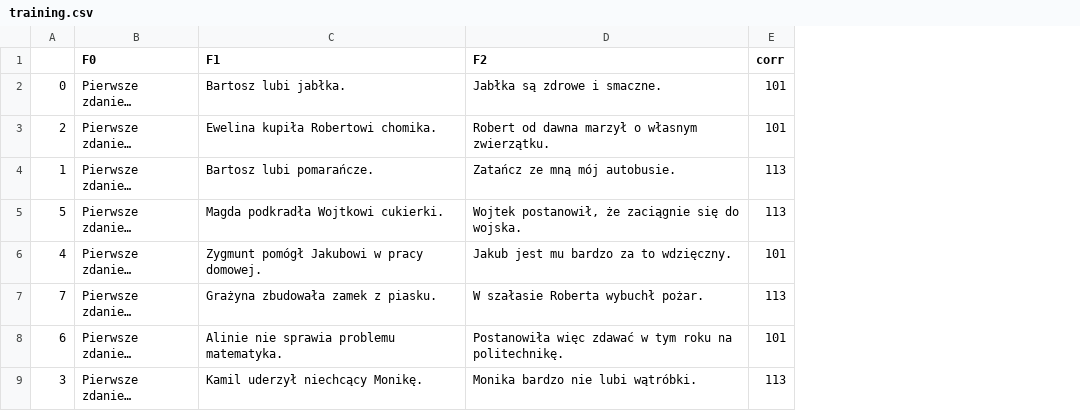
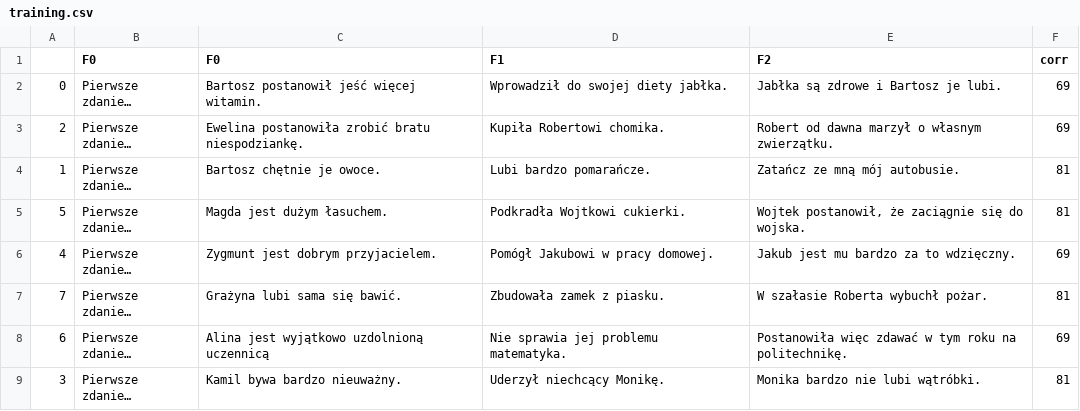
Before and after one commit to PanBartosz/p5psych, a CSV file: example_centering_three/training.csv, drawn as a sheet; addresses are those after the commit; the diff names each change by its address in the sheet, - before the commit and + after, or states it on an @@ line.

```diff
--- a/example_centering_three/training.csv
+++ b/example_centering_three/training.csv
+column C (F0), rows 2-9: Bartosz postanowił jeść więcej witamin. | Ewelina postanowiła zrobić bratu niespodziankę. | Bartosz chętnie je owoce. | Magda jest dużym łasuchem. | Zygmunt jest dobrym przyjacielem. | Grażyna lubi sama się bawić. | Alina jest wyjątkowo uzdolnioną uczennicą | Kamil bywa bardzo nieuważny.
-D2 (F1): Bartosz lubi jabłka.
+D2 (F1): Wprowadził do swojej diety jabłka.
-E2 (F2): Jabłka są zdrowe i smaczne.
+E2 (F2): Jabłka są zdrowe i Bartosz je lubi.
-F2:F3 (corr): 101
+F2:F3 (corr): 69
-D3 (F1): Ewelina kupiła Robertowi chomika.
+D3 (F1): Kupiła Robertowi chomika.
-D4 (F1): Bartosz lubi pomarańcze.
+D4 (F1): Lubi bardzo pomarańcze.
-F4:F5 (corr): 113
+F4:F5 (corr): 81
-D5 (F1): Magda podkradła Wojtkowi cukierki.
+D5 (F1): Podkradła Wojtkowi cukierki.
-D6 (F1): Zygmunt pomógł Jakubowi w pracy domowej.
+D6 (F1): Pomógł Jakubowi w pracy domowej.
-F6 (corr): 101
+F6 (corr): 69
-D7 (F1): Grażyna zbudowała zamek z piasku.
+D7 (F1): Zbudowała zamek z piasku.
-F7 (corr): 113
+F7 (corr): 81
-D8 (F1): Alinie nie sprawia problemu matematyka.
+D8 (F1): Nie sprawia jej problemu matematyka.
-F8 (corr): 101
+F8 (corr): 69
-D9 (F1): Kamil uderzył niechcący Monikę.
+D9 (F1): Uderzył niechcący Monikę.
-F9 (corr): 113
+F9 (corr): 81
```
Also changed, not shown: example_centering_three/instructions.csv, 1 other file.
